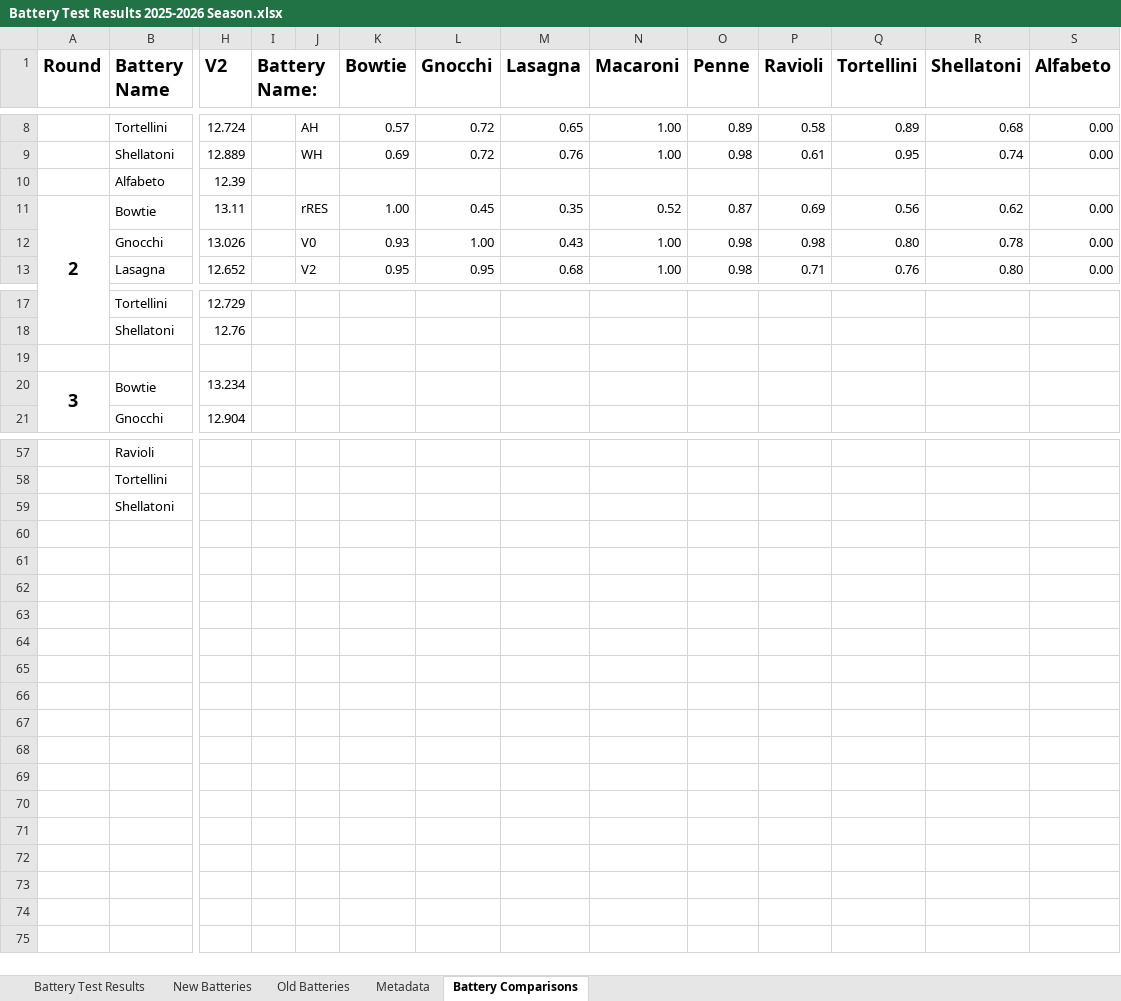
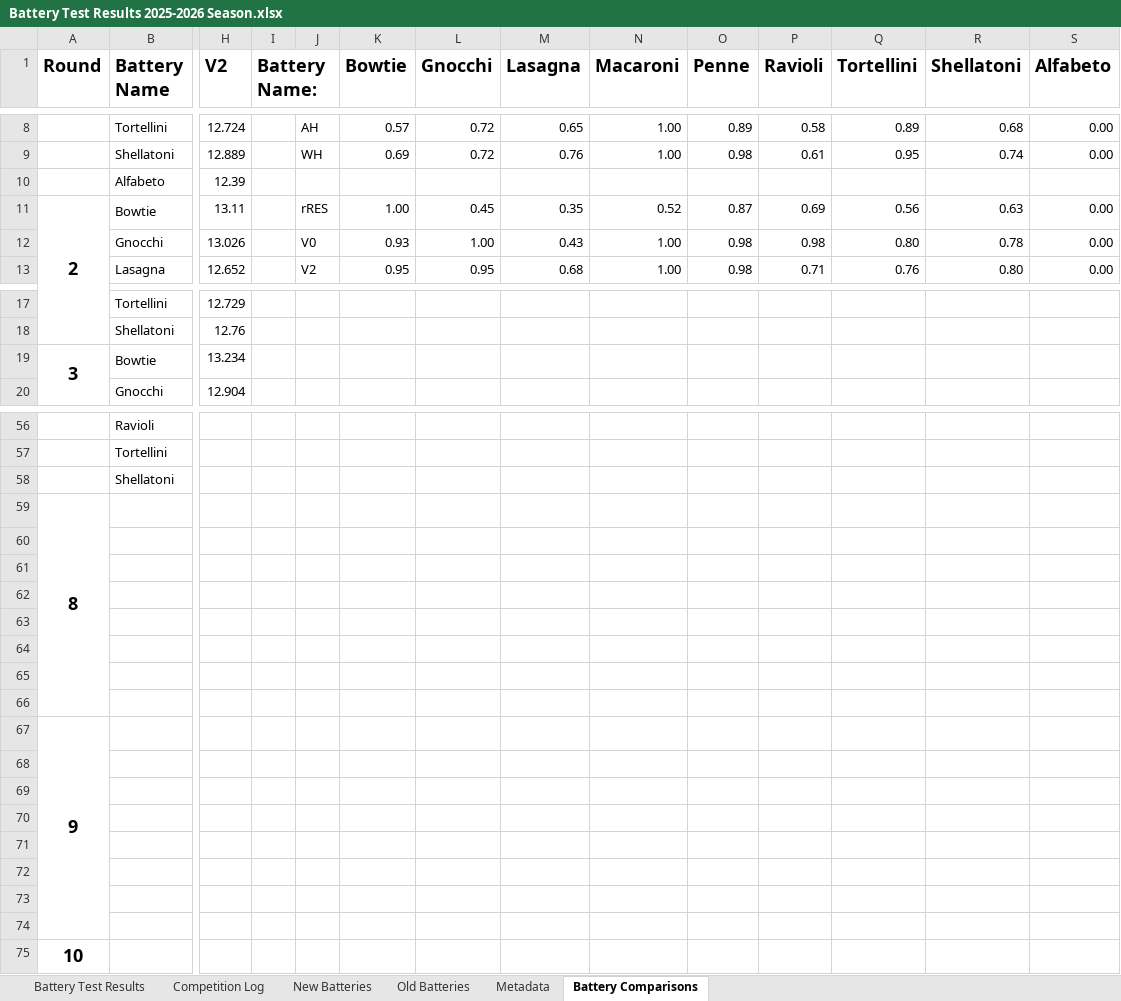
Before and after one commit to team-neutrino/batteries, an Excel workbook: data/Battery Test Results 2025-2026 Season.xlsx, sheet Battery Comparisons, drawn as a sheet; only a part is shown, gaps mark what is left out; values as stored, in another font and other column widths than the file's, no borders; charts and pictures not drawn; removed rows and columns are numbered as before the commit, all else as after; rows hold the shown columns only; the diff names each change by its address in the sheet, - before the commit and + after, or states it on an @@ line.

```diff
--- a/data/Battery Test Results 2025-2026 Season.xlsx (sheet Battery Comparisons)
+++ b/data/Battery Test Results 2025-2026 Season.xlsx (sheet Battery Comparisons)
+sheet tab: Competition Log
-R11 (Shellatoni): 0.62
+R11 (Shellatoni): 0.63
-row 19: (empty)
+row 59: 8
+row 60: (empty)
+row 61: (empty)
+row 62: (empty)
+row 63: (empty)
+row 64: (empty)
+row 65: (empty)
+row 66: (empty)
+row 67: 9
+row 68: (empty)
+row 69: (empty)
+row 70: (empty)
+row 71: (empty)
+row 72: (empty)
+row 73: (empty)
+row 74: (empty)
+row 75: 10
```
Also changed, not shown: sheet Battery Test Results, sheet Metadata, formulas that keep their value, charts or pictures.
